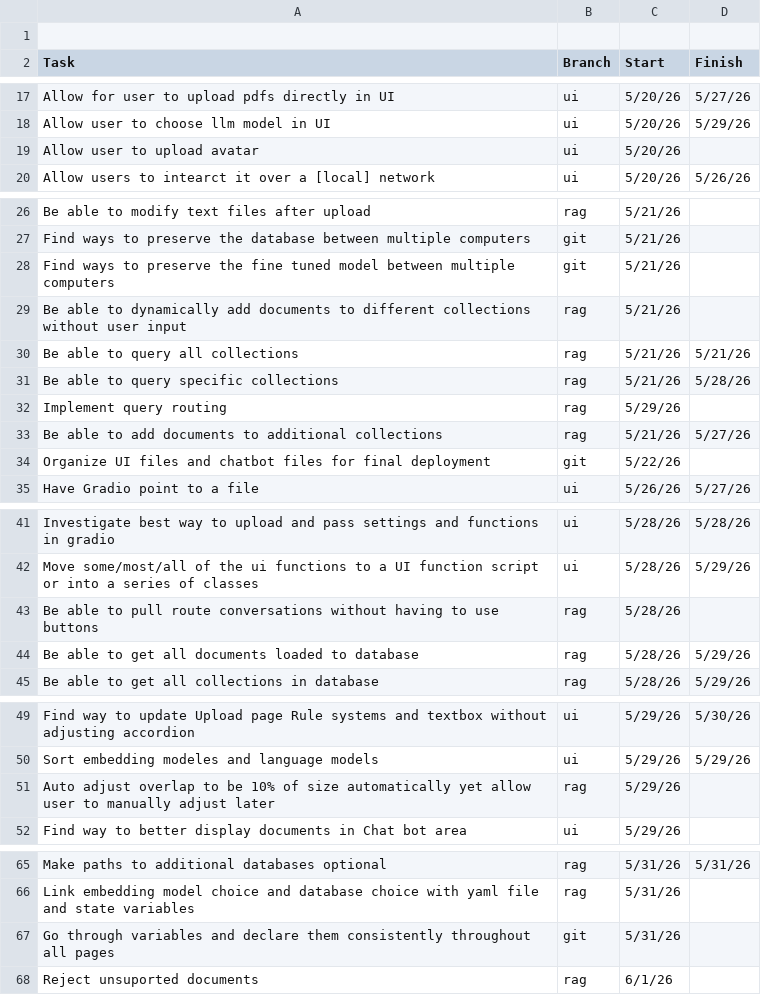
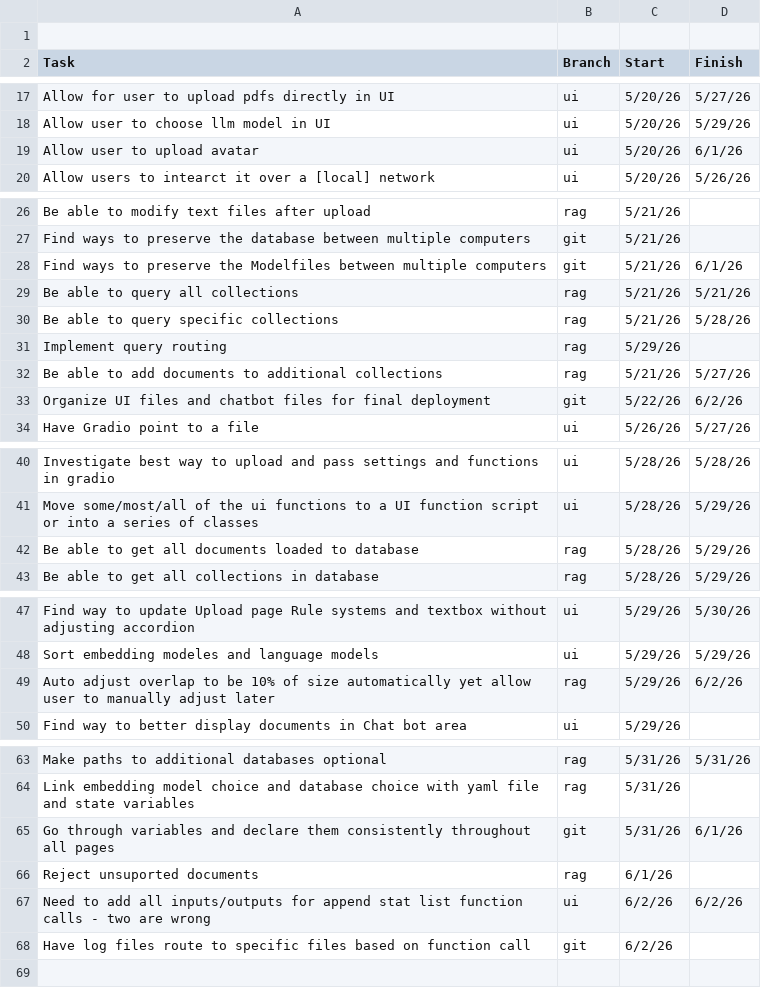
Before and after one commit to ZefCo/Technomancer, a CSV file: ToDo.csv, drawn as a sheet; only a part is shown, gaps mark what is left out.

```diff
--- a/ToDo.csv
+++ b/ToDo.csv
@@ -18,3 +18,3 @@ Allow for user to upload pdfs directly in UI,ui,5/20/26,5/27/26
 Allow user to choose llm model in UI,ui,5/20/26,5/29/26
-Allow user to upload avatar,ui,5/20/26,
+Allow user to upload avatar,ui,5/20/26,6/1/26
 Allow users to intearct it over a [local] network,ui,5/20/26,5/26/26
@@ -27,4 +27,3 @@ Be able to modify text files after upload,rag,5/21/26,
 Find ways to preserve the database between multiple computers,git,5/21/26,
-Find ways to preserve the fine tuned model between multiple computers,git,5/21/26,
-Be able to dynamically add documents to different collections without user input,rag,5/21/26,
+Find ways to preserve the Modelfiles between multiple computers,git,5/21/26,6/1/26
 Be able to query all collections,rag,5/21/26,5/21/26
@@ -33,3 +32,3 @@ Implement query routing,rag,5/29/26,
 Be able to add documents to additional collections,rag,5/21/26,5/27/26
-Organize UI files and chatbot files for final deployment,git,5/22/26,
+Organize UI files and chatbot files for final deployment,git,5/22/26,6/2/26
 Have Gradio point to a file,ui,5/26/26,5/27/26
@@ -42,3 +41,2 @@ Investigate best way to upload and pass settings and functions in gradio,ui,5/28
 Move some/most/all of the ui functions to a UI function script or into a series of classes,ui,5/28/26,5/29/26
-Be able to pull route conversations without having to use buttons,rag,5/28/26,
 Be able to get all documents loaded to database,rag,5/28/26,5/29/26
@@ -50,3 +48,3 @@ Find way to update Upload page Rule systems and textbox without adjusting accord
 Sort embedding modeles and language models,ui,5/29/26,5/29/26
-Auto adjust overlap to be 10% of size automatically yet allow user to manually adjust later,rag,5/29/26,
+Auto adjust overlap to be 10% of size automatically yet allow user to manually adjust later,rag,5/29/26,6/2/26
 Find way to better display documents in Chat bot area,ui,5/29/26,
@@ -66,3 +64,5 @@ Make paths to additional databases optional,rag,5/31/26,5/31/26
 Link embedding model choice and database choice with yaml file and state variables,rag,5/31/26,
-Go through variables and declare them consistently throughout all pages,git,5/31/26,
+Go through variables and declare them consistently throughout all pages,git,5/31/26,6/1/26
 Reject unsuported documents,rag,6/1/26,
+Need to add all inputs/outputs for append stat list function calls - two are wrong,ui,6/2/26,6/2/26
+Have log files route to specific files based on function call,git,6/2/26,
```
Also changed, not shown: 12 other files.
